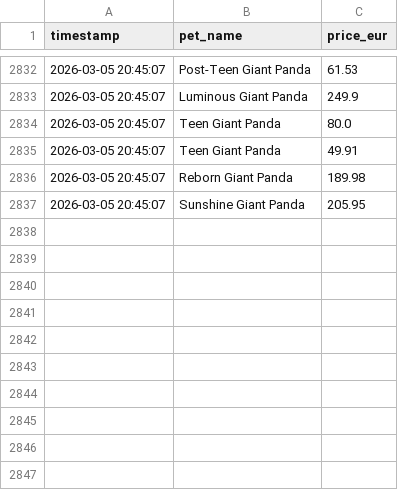
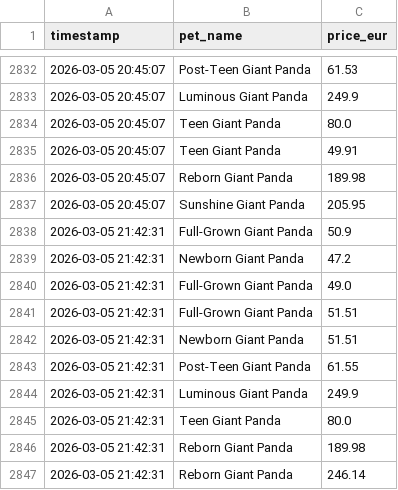
Before and after one commit to anmton/strapets-tracker, a CSV file: price_history.csv, drawn as a sheet; only a part is shown, gaps mark what is left out.

```diff
--- a/price_history.csv
+++ b/price_history.csv
@@ -2837 +2837,11 @@ timestamp,pet_name,price_eur
 2026-03-05 20:45:07,Sunshine Giant Panda,205.95
+2026-03-05 21:42:31,Full-Grown Giant Panda,50.9
+2026-03-05 21:42:31,Newborn Giant Panda,47.2
+2026-03-05 21:42:31,Full-Grown Giant Panda,49.0
+2026-03-05 21:42:31,Full-Grown Giant Panda,51.51
+2026-03-05 21:42:31,Newborn Giant Panda,51.51
+2026-03-05 21:42:31,Post-Teen Giant Panda,61.55
+2026-03-05 21:42:31,Luminous Giant Panda,249.9
+2026-03-05 21:42:31,Teen Giant Panda,80.0
+2026-03-05 21:42:31,Reborn Giant Panda,189.98
+2026-03-05 21:42:31,Reborn Giant Panda,246.14
```
Also changed, not shown: 1 other file.
